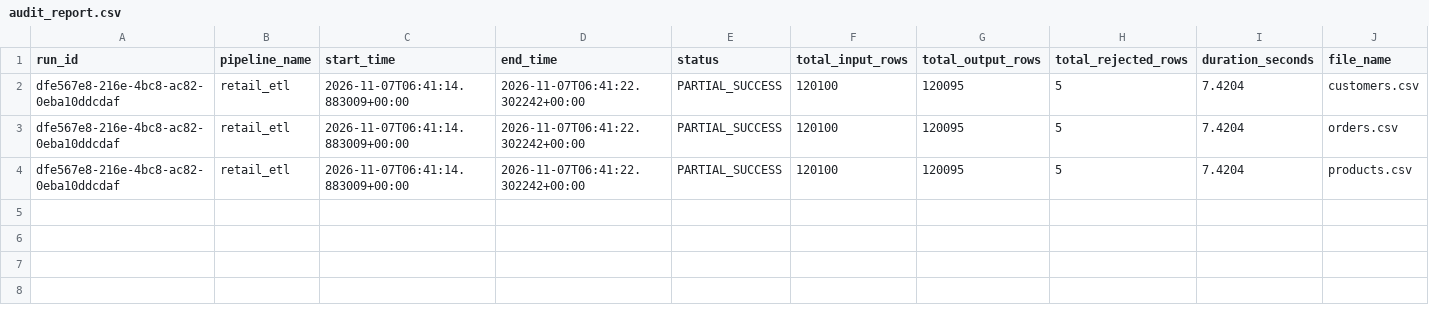
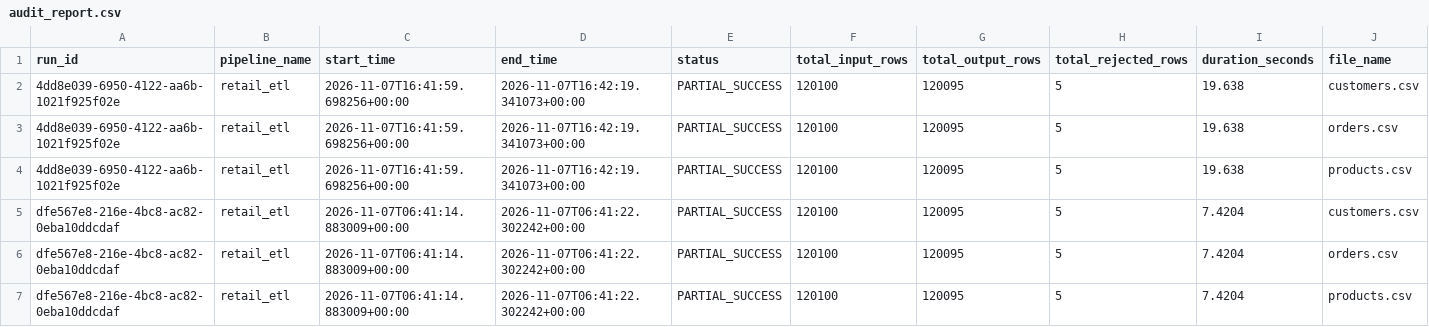
Before and after one commit to Vegi-Jayakumar/YottaFlex_Project, a CSV file: reports/audit_report.csv, drawn as a sheet; only a part is shown; rows hold the shown columns only; the diff names each change by its address in the sheet, - before the commit and + after, or states it on an @@ line.

Commit message:
Updated audit_report for dataset

```diff
--- a/reports/audit_report.csv
+++ b/reports/audit_report.csv
+row 2: 4dd8e039-6950-4122-aa6b-1021f925f02e | retail_etl | 2026-11-07T16:41:59.698256+00:00 | 2026-11-07T16:42:19.341073+00:00 | PARTIAL_SUCCESS | 120100 | 120095 | 5 | 19.638 | customers.csv
+row 3: 4dd8e039-6950-4122-aa6b-1021f925f02e | retail_etl | 2026-11-07T16:41:59.698256+00:00 | 2026-11-07T16:42:19.341073+00:00 | PARTIAL_SUCCESS | 120100 | 120095 | 5 | 19.638 | orders.csv
+row 4: 4dd8e039-6950-4122-aa6b-1021f925f02e | retail_etl | 2026-11-07T16:41:59.698256+00:00 | 2026-11-07T16:42:19.341073+00:00 | PARTIAL_SUCCESS | 120100 | 120095 | 5 | 19.638 | products.csv
```
Also changed, not shown: 1 other file.
